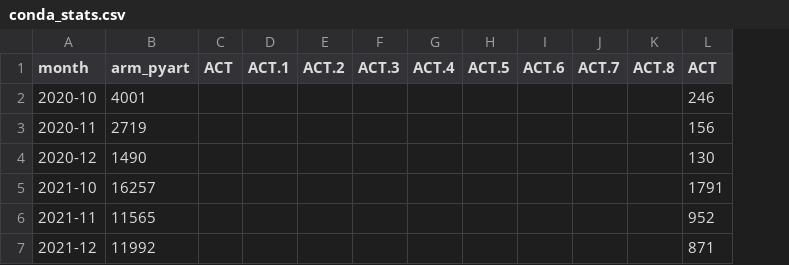
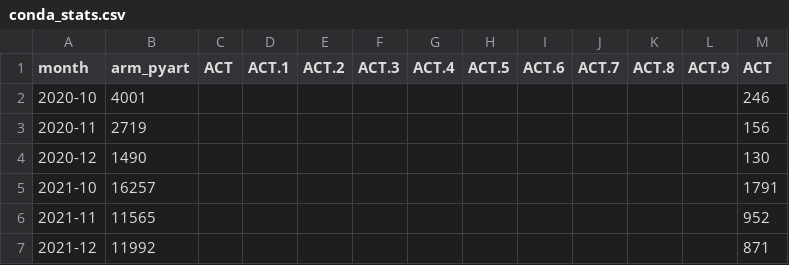
Before and after one commit to mgrover1/test-metrics, a CSV file: data/conda_stats.csv, drawn as a sheet; the diff names each change by its address in the sheet, - before the commit and + after, or states it on an @@ line.

```diff
--- a/data/conda_stats.csv
+++ b/data/conda_stats.csv
+column L (ACT.9), empty
```
Also changed, not shown: data/github_commits.csv, data/pypi_stats.csv, 9 other files.
